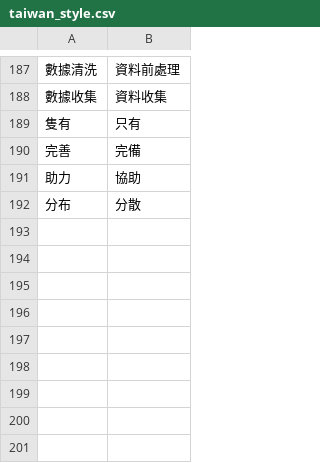
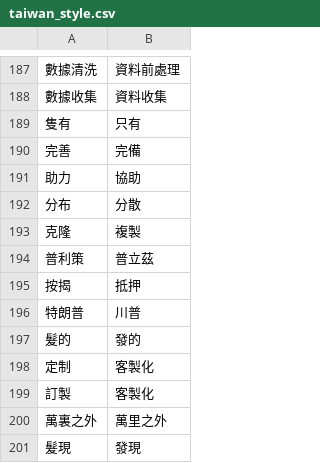
Before and after one commit to bohachu/taiwan_language, a CSV file: taiwan_style.csv, drawn as a sheet; only a part is shown, gaps mark what is left out.

Commit message:
新詞彙

```diff
--- a/taiwan_style.csv
+++ b/taiwan_style.csv
@@ -192 +192,10 @@
 分布,分散
+克隆,複製
+普利策,普立茲
+按揭,抵押
+特朗普,川普
+髮的,發的
+定制,客製化
+訂製,客製化
+萬裏之外,萬里之外
+髮現,發現
```
